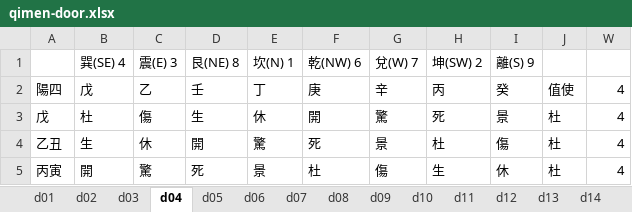
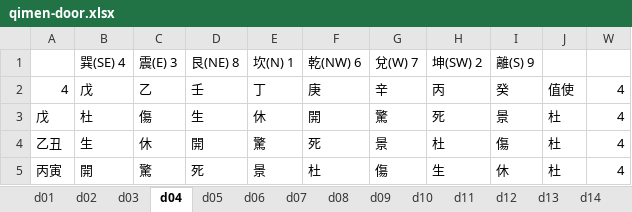
Before and after one commit to hoycch/qimen-excel, an Excel workbook: qimen-door.xlsx, sheet d04, drawn as a sheet; only a part is shown; values as stored, in another font and other column widths than the file's, no borders; the diff names each change by its address in the sheet, - before the commit and + after, or states it on an @@ line.

```diff
--- a/qimen-door.xlsx (sheet d04)
+++ b/qimen-door.xlsx (sheet d04)
-A2: 陽四
+A2: 4
```
Also changed, not shown: sheet d08, sheet d01, sheet d05, sheet d02, sheet d09, sheet d18, 11 more sheets, hidden cells, 1 other file.
